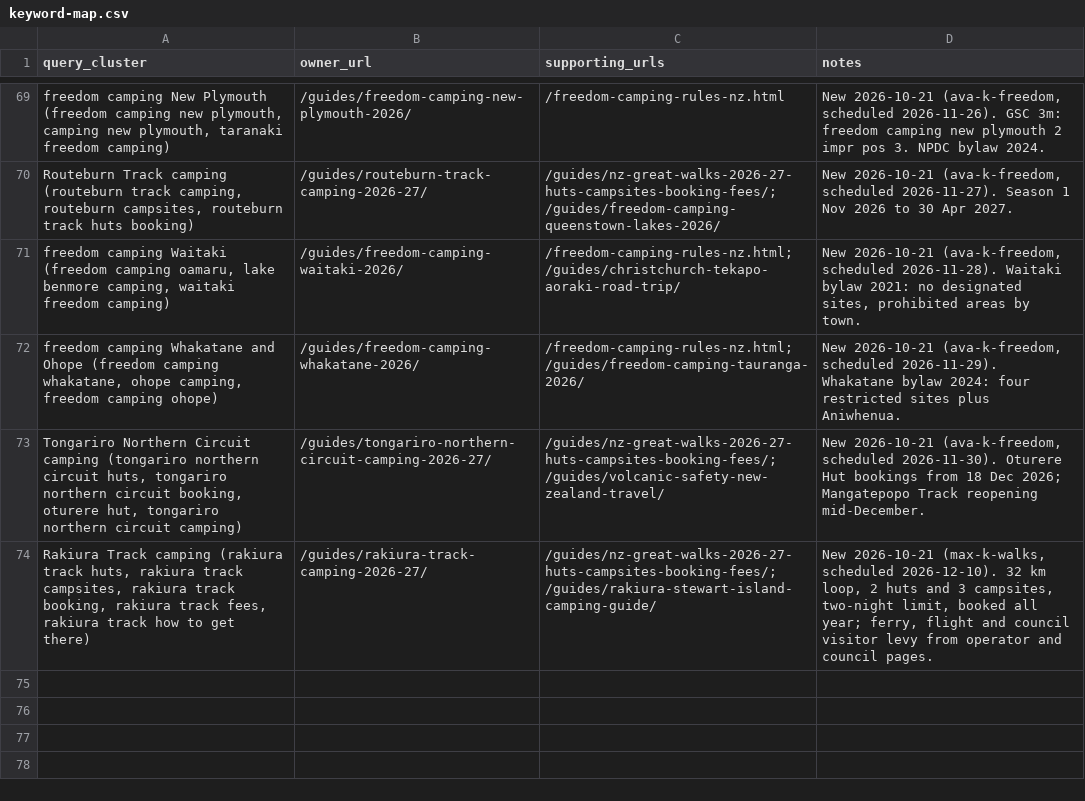
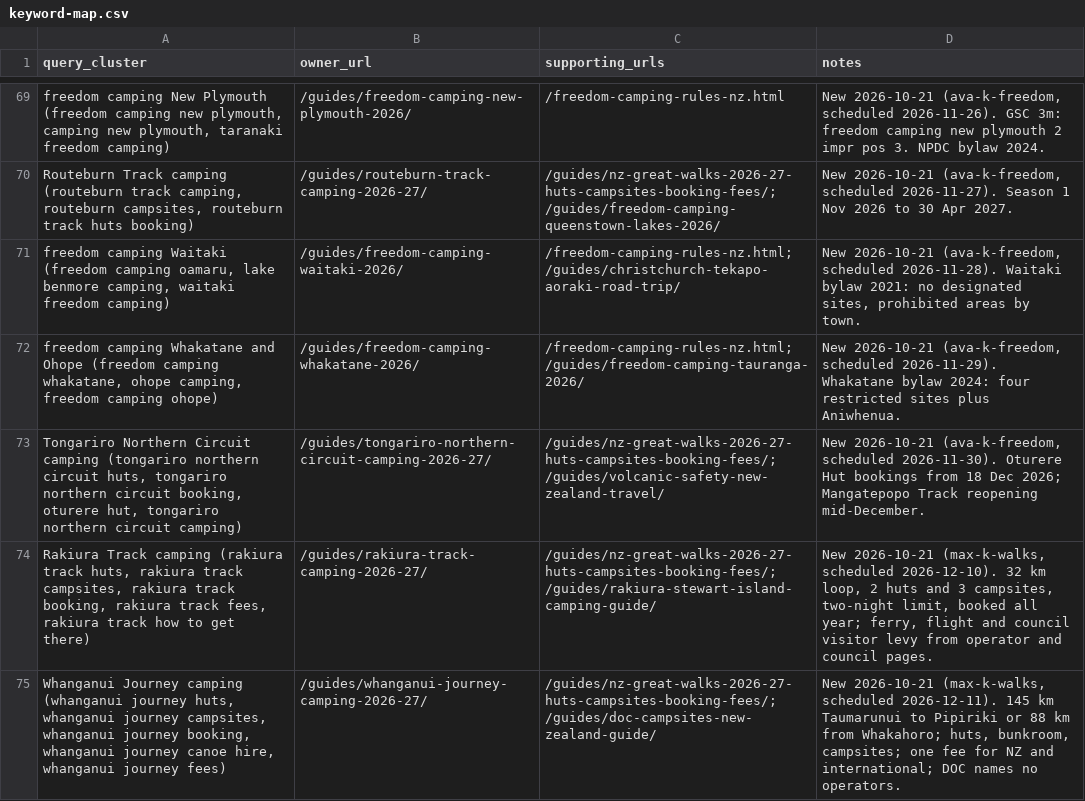
Before and after one commit to CristianRus4/kiwicamping-web, a CSV file: docs/growth/audit/keyword-map.csv, drawn as a sheet; only a part is shown, gaps mark what is left out; the diff names each change by its address in the sheet, - before the commit and + after, or states it on an @@ line.

```diff
--- a/docs/growth/audit/keyword-map.csv
+++ b/docs/growth/audit/keyword-map.csv
+row 75: Whanganui Journey camping (whanganui journey huts, whanganui journey campsites, whanganui journey booking, whanganui journey canoe hire, whanganui journey fees) | /guides/whanganui-journey-camping-2026-27/ | /guides/nz-great-walks-2026-27-huts-campsites-booking-fees/; /guides/doc-campsites-new-zealand-guide/ | New 2026-10-21 (max-k-walks, scheduled 2026-12-11). 145 km Taumarunui to Pipiriki or 88 km from Whakahoro; huts, bunkroom, campsites; one fee for NZ and international; DOC names no operators.
```
Also changed, not shown: docs/growth/changelog.csv, 6 other files.
